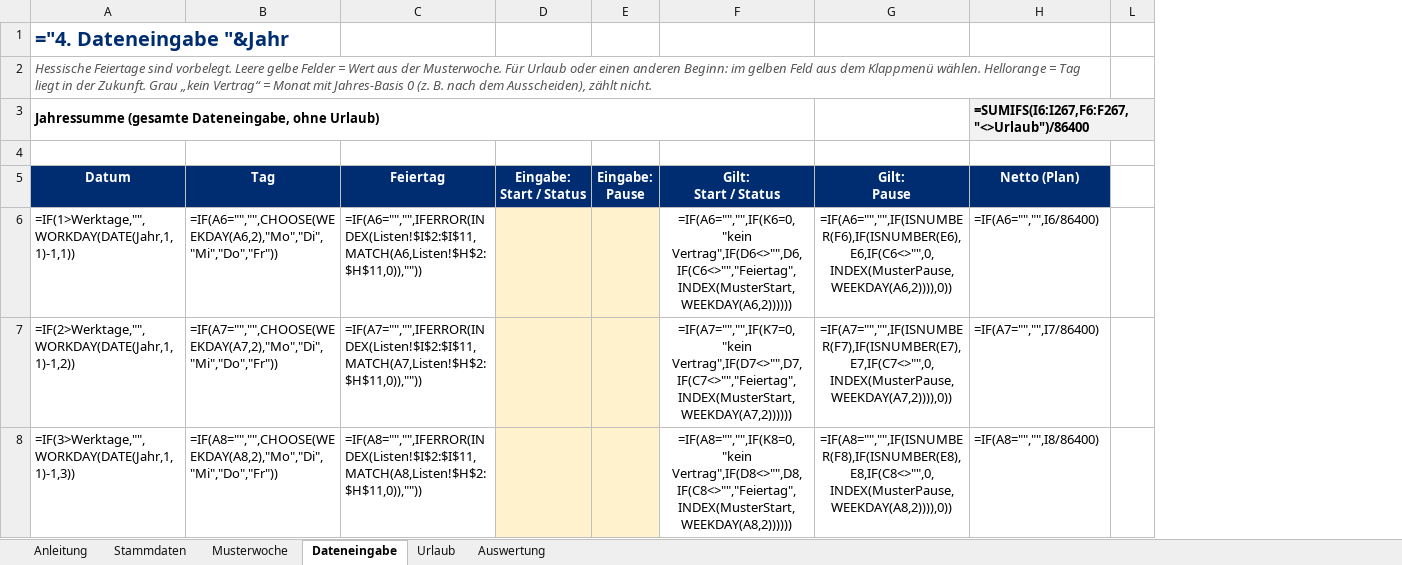
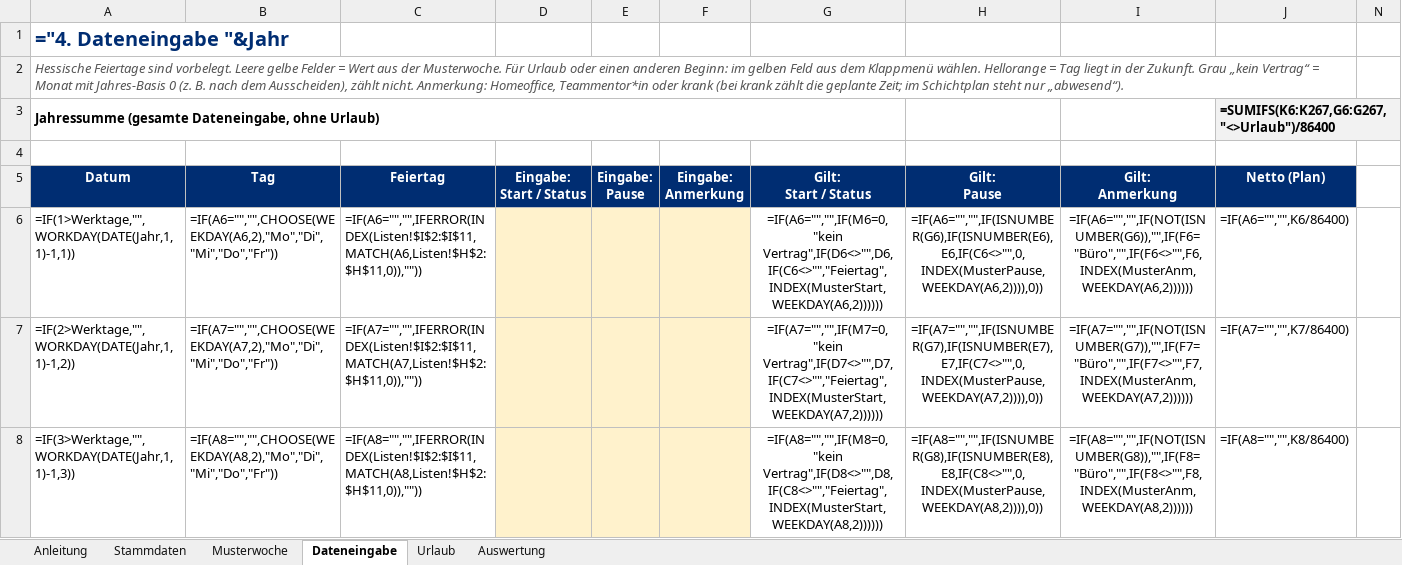
Before and after one commit to marchens1977/Arbeitszeiterfassung, an Excel workbook: excel/Arbeitszeiterfassung.xlsx, sheet Dateneingabe, drawn as a sheet; only a part is shown; values as stored, in another font and other column widths than the file's, no borders; formulas without a stored value are shown as written; conditional formats not drawn; addresses are those after the commit; the diff covers the shown part only; the diff names each change by its address in the sheet, - before the commit and + after, or states it on an @@ line.

```diff
--- a/excel/Arbeitszeiterfassung.xlsx (sheet Dateneingabe)
+++ b/excel/Arbeitszeiterfassung.xlsx (sheet Dateneingabe)
+column F (Eingabe: Anmerkung), empty
@@ column I (Gilt: Anmerkung) unhidden, rows 6-8: =IF(A6="","",IF(NOT(ISNUMBER(G6)),"",IF(F6="Büro","",IF(F6<>"",F6,INDEX(MusterAnm,WEEKDAY(A6,2)))))) | =IF(A7="","",IF(NOT(ISNUMBER(G7)),"",IF(F7="Büro","",IF(F7<>"",F7,INDEX(MusterAnm,WEEKDAY(A7,2)))))) | =IF(A8="","",IF(NOT(ISNUMBER(G8)),"",IF(F8="Büro","",IF(F8<>"",F8,INDEX(MusterAnm,WEEKDAY(A8,2)))))) @@
-A2 (Datum): …zählt nicht.
+A2 (Datum): …zählt nicht. Anmerkung: Homeoffice, Teammentor*in oder krank (bei krank zählt die geplante Zeit; im Schichtplan steht nur „abwesend“).
-J3 (Netto (Plan)): =SUMIFS(I6:I267,F6:F267,"<>Urlaub")/86400
+J3 (Netto (Plan)): =SUMIFS(K6:K267,G6:G267,"<>Urlaub")/86400
-G6 (Gilt: Start / Status): =IF(A6="","",IF(K6=0,"kein Vertrag",IF(D6<>"",D6,IF(C6<>"","Feiertag",INDEX(MusterStart,WEEKDAY(A6,2))))))
+G6 (Gilt: Start / Status): =IF(A6="","",IF(M6=0,"kein Vertrag",IF(D6<>"",D6,IF(C6<>"","Feiertag",INDEX(MusterStart,WEEKDAY(A6,2))))))
-H6 (Gilt: Pause): =IF(A6="","",IF(ISNUMBER(F6),IF(ISNUMBER(E6),E6,IF(C6<>"",0,INDEX(MusterPause,WEEKDAY(A6,2)))),0))
+H6 (Gilt: Pause): =IF(A6="","",IF(ISNUMBER(G6),IF(ISNUMBER(E6),E6,IF(C6<>"",0,INDEX(MusterPause,WEEKDAY(A6,2)))),0))
-J6 (Netto (Plan)): =IF(A6="","",I6/86400)
+J6 (Netto (Plan)): =IF(A6="","",K6/86400)
-G7 (Gilt: Start / Status): =IF(A7="","",IF(K7=0,"kein Vertrag",IF(D7<>"",D7,IF(C7<>"","Feiertag",INDEX(MusterStart,WEEKDAY(A7,2))))))
+G7 (Gilt: Start / Status): =IF(A7="","",IF(M7=0,"kein Vertrag",IF(D7<>"",D7,IF(C7<>"","Feiertag",INDEX(MusterStart,WEEKDAY(A7,2))))))
-H7 (Gilt: Pause): =IF(A7="","",IF(ISNUMBER(F7),IF(ISNUMBER(E7),E7,IF(C7<>"",0,INDEX(MusterPause,WEEKDAY(A7,2)))),0))
+H7 (Gilt: Pause): =IF(A7="","",IF(ISNUMBER(G7),IF(ISNUMBER(E7),E7,IF(C7<>"",0,INDEX(MusterPause,WEEKDAY(A7,2)))),0))
-J7 (Netto (Plan)): =IF(A7="","",I7/86400)
+J7 (Netto (Plan)): =IF(A7="","",K7/86400)
-G8 (Gilt: Start / Status): =IF(A8="","",IF(K8=0,"kein Vertrag",IF(D8<>"",D8,IF(C8<>"","Feiertag",INDEX(MusterStart,WEEKDAY(A8,2))))))
+G8 (Gilt: Start / Status): =IF(A8="","",IF(M8=0,"kein Vertrag",IF(D8<>"",D8,IF(C8<>"","Feiertag",INDEX(MusterStart,WEEKDAY(A8,2))))))
-H8 (Gilt: Pause): =IF(A8="","",IF(ISNUMBER(F8),IF(ISNUMBER(E8),E8,IF(C8<>"",0,INDEX(MusterPause,WEEKDAY(A8,2)))),0))
+H8 (Gilt: Pause): =IF(A8="","",IF(ISNUMBER(G8),IF(ISNUMBER(E8),E8,IF(C8<>"",0,INDEX(MusterPause,WEEKDAY(A8,2)))),0))
-J8 (Netto (Plan)): =IF(A8="","",I8/86400)
+J8 (Netto (Plan)): =IF(A8="","",K8/86400)
```
Also changed, not shown: 778 edited cells elsewhere in this sheet, sheet Musterwoche, sheet Urlaub, sheet Anleitung, hidden cells, 6 other files.
